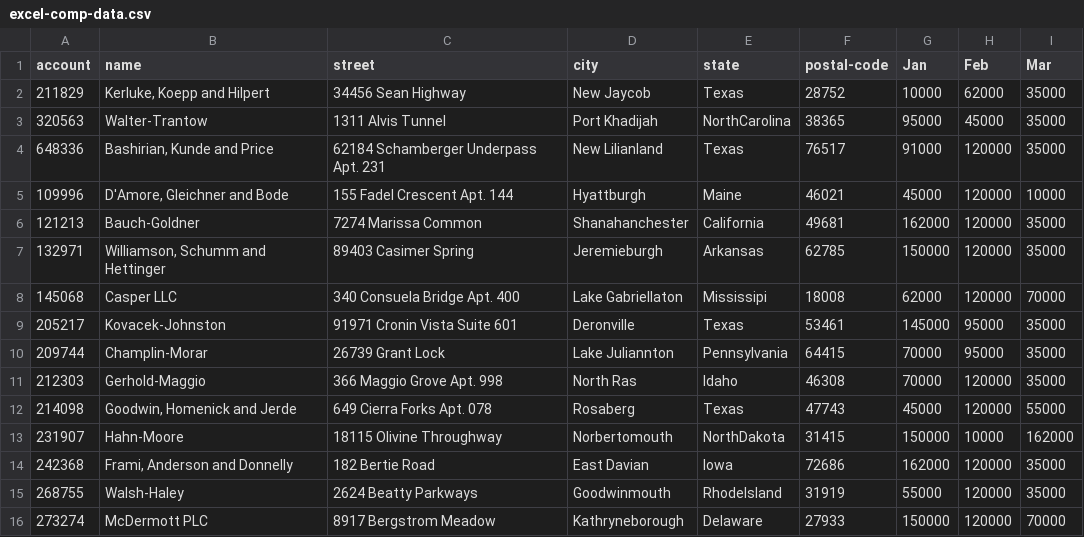
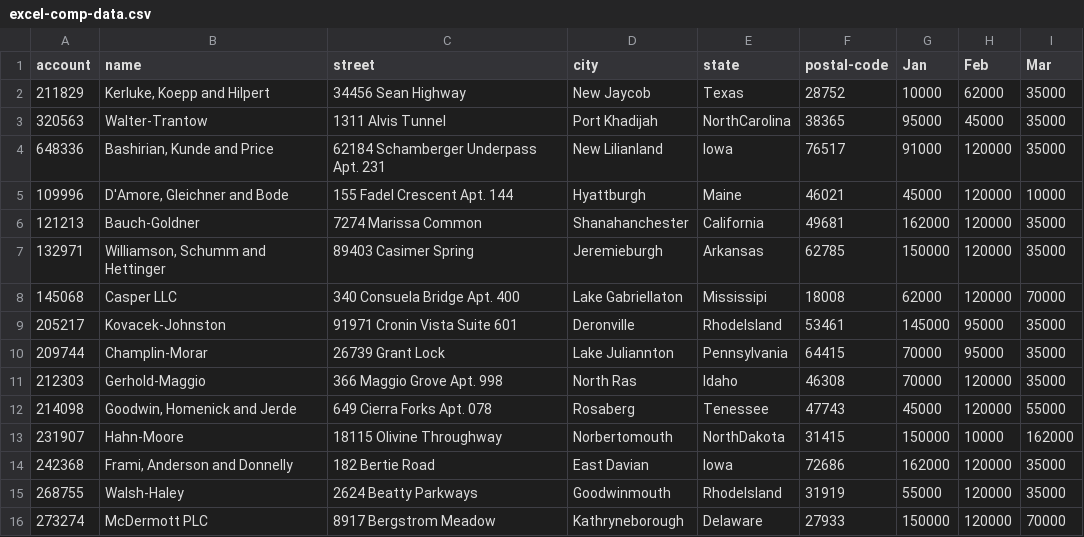
Before and after one commit to leedoming/boaz-kafka-pd-cs, a CSV file: pd-cs/excel-comp-data.csv, drawn as a sheet.

Commit message:
Update excel-comp-data.csv

```diff
--- a/pd-cs/excel-comp-data.csv
+++ b/pd-cs/excel-comp-data.csv
@@ -3,3 +3,3 @@ account,name,street,city,state,postal-code,Jan,Feb,Mar
 320563,Walter-Trantow,1311 Alvis Tunnel,Port Khadijah,NorthCarolina,38365,95000,45000,35000
-648336,"Bashirian, Kunde and Price",62184 Schamberger Underpass Apt. 231,New Lilianland,Texas,76517,91000,120000,35000
+648336,"Bashirian, Kunde and Price",62184 Schamberger Underpass Apt. 231,New Lilianland,Iowa,76517,91000,120000,35000
 109996,"D'Amore, Gleichner and Bode",155 Fadel Crescent Apt. 144,Hyattburgh,Maine,46021,45000,120000,10000
@@ -8,6 +8,6 @@ account,name,street,city,state,postal-code,Jan,Feb,Mar
 145068,Casper LLC,340 Consuela Bridge Apt. 400,Lake Gabriellaton,Mississipi,18008,62000,120000,70000
-205217,Kovacek-Johnston,91971 Cronin Vista Suite 601,Deronville,Texas,53461,145000,95000,35000
+205217,Kovacek-Johnston,91971 Cronin Vista Suite 601,Deronville,RhodeIsland,53461,145000,95000,35000
 209744,Champlin-Morar,26739 Grant Lock,Lake Juliannton,Pennsylvania,64415,70000,95000,35000
 212303,Gerhold-Maggio,366 Maggio Grove Apt. 998,North Ras,Idaho,46308,70000,120000,35000
-214098,"Goodwin, Homenick and Jerde",649 Cierra Forks Apt. 078,Rosaberg,Texas,47743,45000,120000,55000
+214098,"Goodwin, Homenick and Jerde",649 Cierra Forks Apt. 078,Rosaberg,Tenessee,47743,45000,120000,55000
 231907,Hahn-Moore,18115 Olivine Throughway,Norbertomouth,NorthDakota,31415,150000,10000,162000
```
